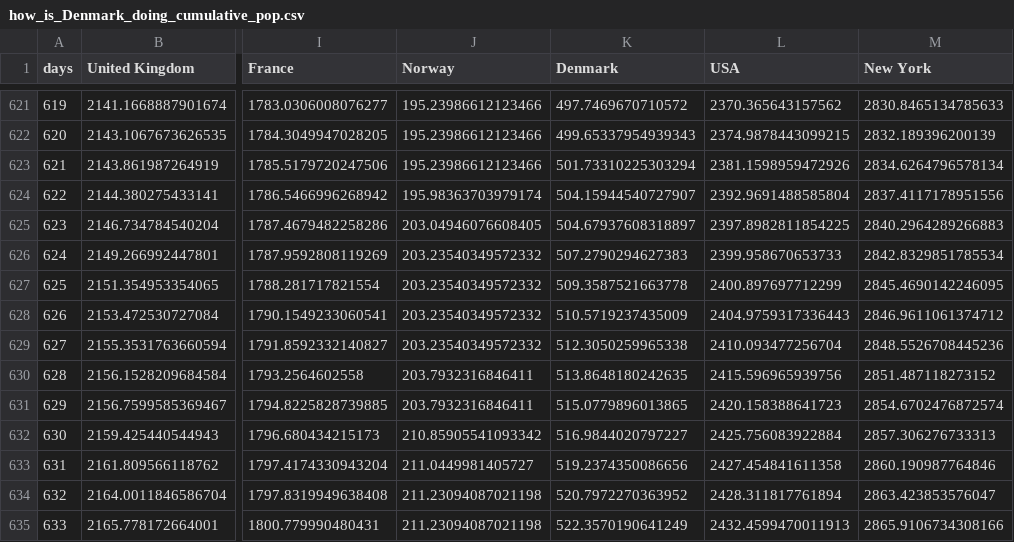
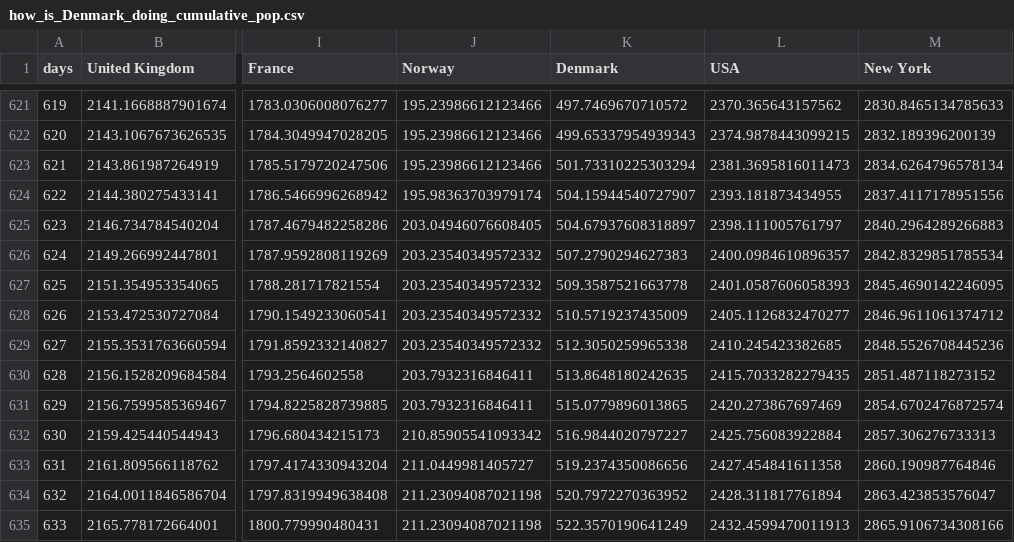
Before and after one commit to cboesgaard/how_is_Denmark_doing, a CSV file: data/how_is_Denmark_doing_cumulative_pop.csv, drawn as a sheet; only a part is shown, gaps mark what is left out; the diff names each change by its address in the sheet, - before the commit and + after, or states it on an @@ line.

```diff
--- a/data/how_is_Denmark_doing_cumulative_pop.csv
+++ b/data/how_is_Denmark_doing_cumulative_pop.csv
-L623 (USA): 2381.1598959472926
+L623 (USA): 2381.3695816011473
-L624 (USA): 2392.9691488585804
+L624 (USA): 2393.181873434955
-L625 (USA): 2397.8982811854225
+L625 (USA): 2398.111005761797
-L626 (USA): 2399.958670653733
+L626 (USA): 2400.0984610896357
-L627 (USA): 2400.897697712299
+L627 (USA): 2401.0587606058393
-L628 (USA): 2404.9759317336443
+L628 (USA): 2405.1126832470277
-L629 (USA): 2410.093477256704
+L629 (USA): 2410.245423382685
-L630 (USA): 2415.596965939756
+L630 (USA): 2415.7033282279435
-L631 (USA): 2420.158388641723
+L631 (USA): 2420.273867697469
```
Also changed, not shown: 4 other files.
